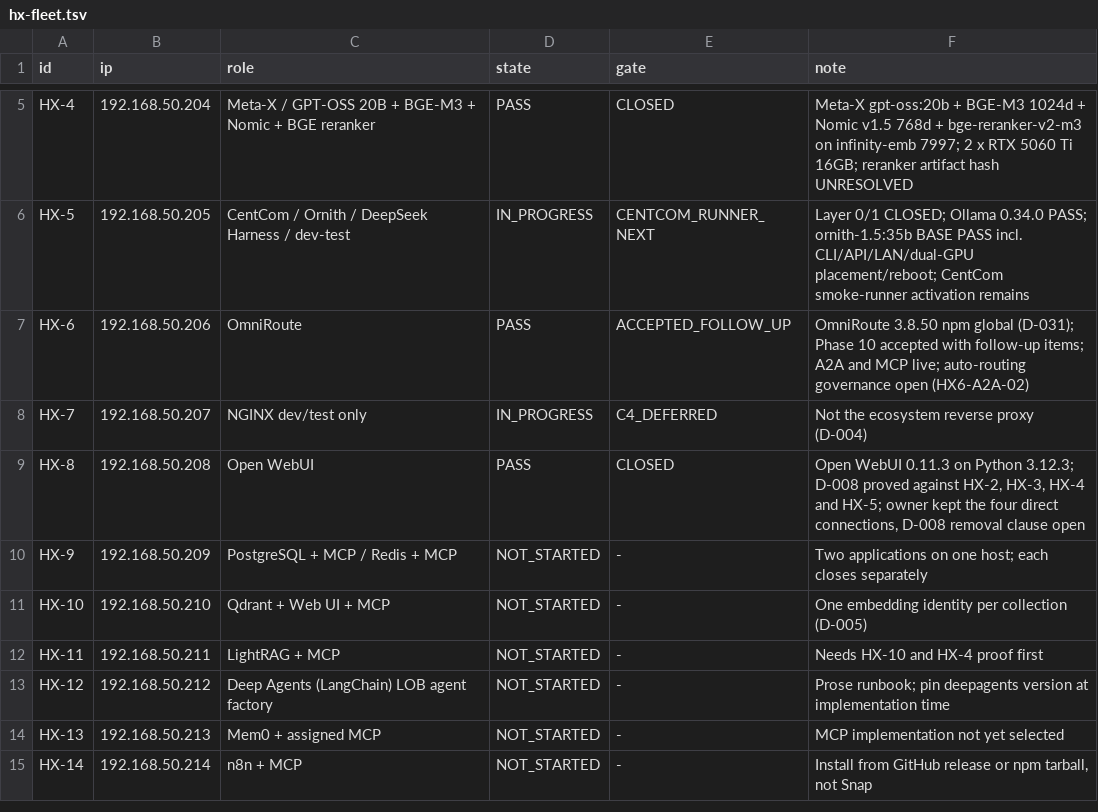
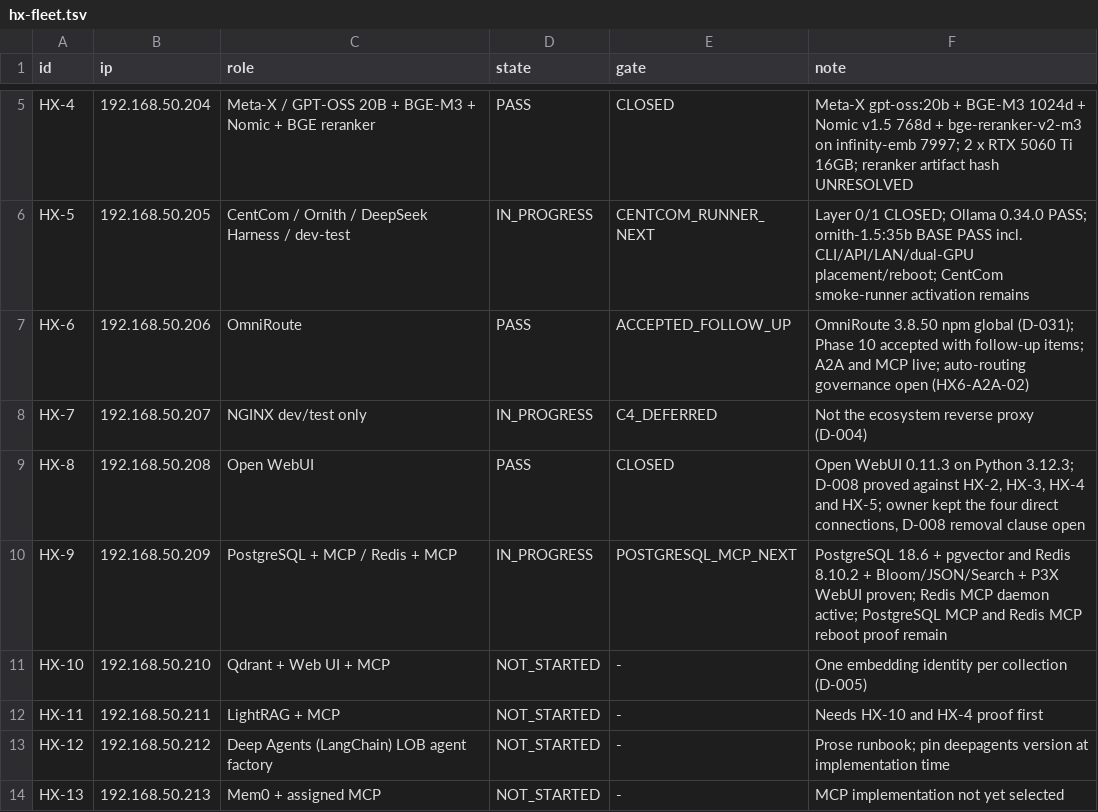
Before and after one commit to HX-Infratstructure/HX-Eco-System, a TSV file: docs/00-control/hx-fleet.tsv, drawn as a sheet; only a part is shown, gaps mark what is left out; the shorter side is filled out with more unchanged rows.

Commit message:
docs: advance HX-9 fleet state to in progress

```diff
--- a/docs/00-control/hx-fleet.tsv
+++ b/docs/00-control/hx-fleet.tsv
@@ -9,3 +9,3 @@ HX-7	192.168.50.207	NGINX dev/test only	IN_PROGRESS	C4_DEFERRED	Not the ecosyste
 HX-8	192.168.50.208	Open WebUI	PASS	CLOSED	Open WebUI 0.11.3 on Python 3.12.3; D-008 proved against HX-2, HX-3, HX-4 and HX-5; owner kept the four direct connections, D-008 removal clause open
-HX-9	192.168.50.209	PostgreSQL + MCP / Redis + MCP	NOT_STARTED	-	Two applications on one host; each closes separately
+HX-9	192.168.50.209	PostgreSQL + MCP / Redis + MCP	IN_PROGRESS	POSTGRESQL_MCP_NEXT	PostgreSQL 18.6 + pgvector and Redis 8.10.2 + Bloom/JSON/Search + P3X WebUI proven; Redis MCP daemon active; PostgreSQL MCP and Redis MCP reboot proof remain
 HX-10	192.168.50.210	Qdrant + Web UI + MCP	NOT_STARTED	-	One embedding identity per collection (D-005)
```
